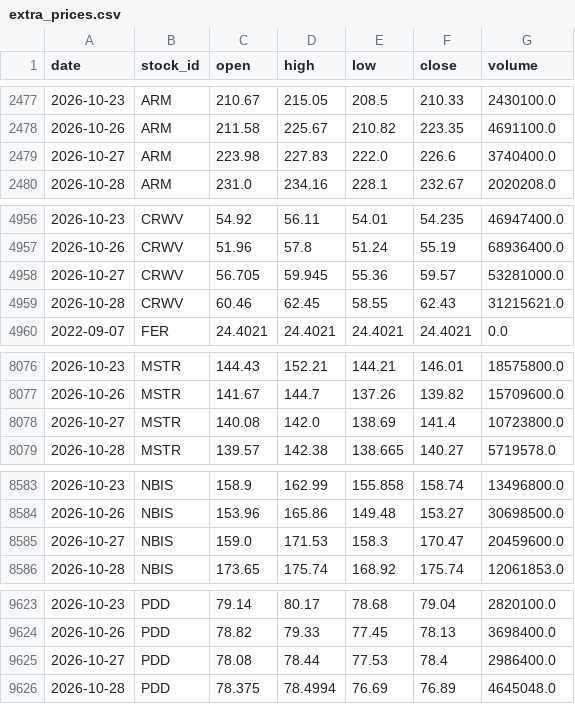
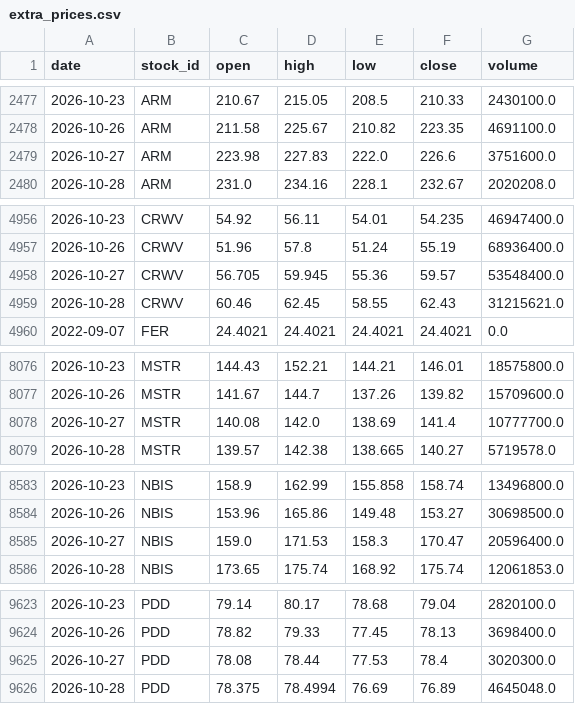
Before and after one commit to LiSh-chen/ForClaude, a CSV file: stock-derby/data/extra_prices.csv, drawn as a sheet; only a part is shown, gaps mark what is left out; the diff covers the shown part only.

```diff
--- a/stock-derby/data/extra_prices.csv
+++ b/stock-derby/data/extra_prices.csv
@@ -2478,3 +2478,3 @@ date,stock_id,open,high,low,close,volume
 2026-10-26,ARM,211.58,225.67,210.82,223.35,4691100.0
-2026-10-27,ARM,223.98,227.83,222.0,226.6,3740400.0
+2026-10-27,ARM,223.98,227.83,222.0,226.6,3751600.0
 2026-10-28,ARM,231.0,234.16,228.1,232.67,2020208.0
@@ -4957,3 +4957,3 @@ date,stock_id,open,high,low,close,volume
 2026-10-26,CRWV,51.96,57.8,51.24,55.19,68936400.0
-2026-10-27,CRWV,56.705,59.945,55.36,59.57,53281000.0
+2026-10-27,CRWV,56.705,59.945,55.36,59.57,53548400.0
 2026-10-28,CRWV,60.46,62.45,58.55,62.43,31215621.0
@@ -8077,3 +8077,3 @@ date,stock_id,open,high,low,close,volume
 2026-10-26,MSTR,141.67,144.7,137.26,139.82,15709600.0
-2026-10-27,MSTR,140.08,142.0,138.69,141.4,10723800.0
+2026-10-27,MSTR,140.08,142.0,138.69,141.4,10777700.0
 2026-10-28,MSTR,139.57,142.38,138.665,140.27,5719578.0
@@ -8584,3 +8584,3 @@ date,stock_id,open,high,low,close,volume
 2026-10-26,NBIS,153.96,165.86,149.48,153.27,30698500.0
-2026-10-27,NBIS,159.0,171.53,158.3,170.47,20459600.0
+2026-10-27,NBIS,159.0,171.53,158.3,170.47,20596400.0
 2026-10-28,NBIS,173.65,175.74,168.92,175.74,12061853.0
@@ -9624,3 +9624,3 @@ date,stock_id,open,high,low,close,volume
 2026-10-26,PDD,78.82,79.33,77.45,78.13,3698400.0
-2026-10-27,PDD,78.08,78.44,77.53,78.4,2986400.0
+2026-10-27,PDD,78.08,78.44,77.53,78.4,3020300.0
 2026-10-28,PDD,78.375,78.4994,76.69,76.89,4645048.0
```
Also changed, not shown: 2 edited cells elsewhere in this file, 2 other files.
